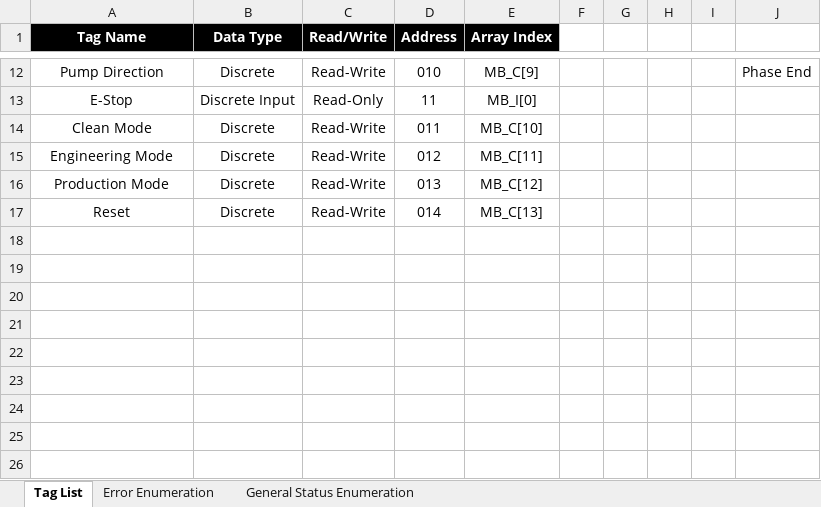
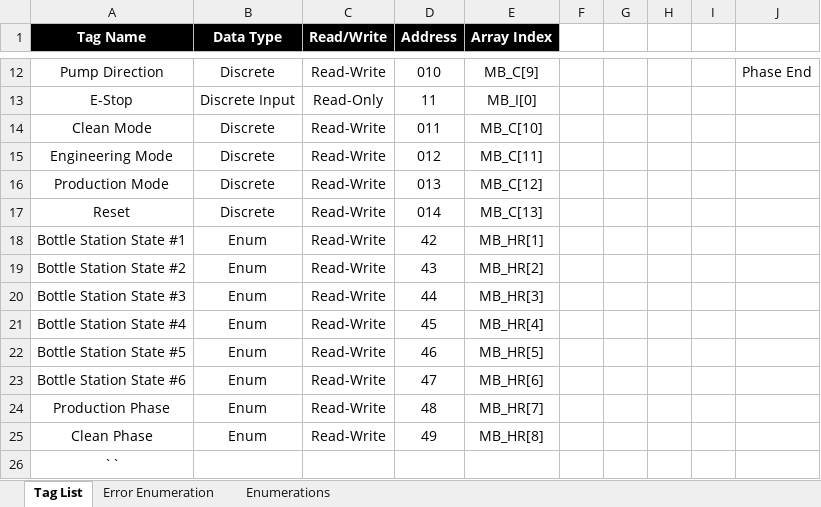
Before and after one commit to jkeller11/Alchemy, an Excel workbook: Modbus_Tags.xlsb.xlsx, sheet Tag List, drawn as a sheet; only a part is shown, gaps mark what is left out; values as stored, in another font and other column widths than the file's, no borders; the diff names each change by its address in the sheet, - before the commit and + after, or states it on an @@ line.

```diff
--- a/Modbus_Tags.xlsb.xlsx (sheet Tag List)
+++ b/Modbus_Tags.xlsb.xlsx (sheet Tag List)
-sheet tab: General Status Enumeration
+sheet tab: Enumerations
+row 18: Bottle Station State #1 | Enum | Read-Write | 42 | MB_HR[1]
+row 19: Bottle Station State #2 | Enum | Read-Write | 43 | MB_HR[2]
+row 20: Bottle Station State #3 | Enum | Read-Write | 44 | MB_HR[3]
+row 21: Bottle Station State #4 | Enum | Read-Write | 45 | MB_HR[4]
+row 22: Bottle Station State #5 | Enum | Read-Write | 46 | MB_HR[5]
+row 23: Bottle Station State #6 | Enum | Read-Write | 47 | MB_HR[6]
+row 24: Production Phase | Enum | Read-Write | 48 | MB_HR[7]
+row 25: Clean Phase | Enum | Read-Write | 49 | MB_HR[8]
+row 26: ``
```
Also changed, not shown: sheet Enumerations, 1 other file.
